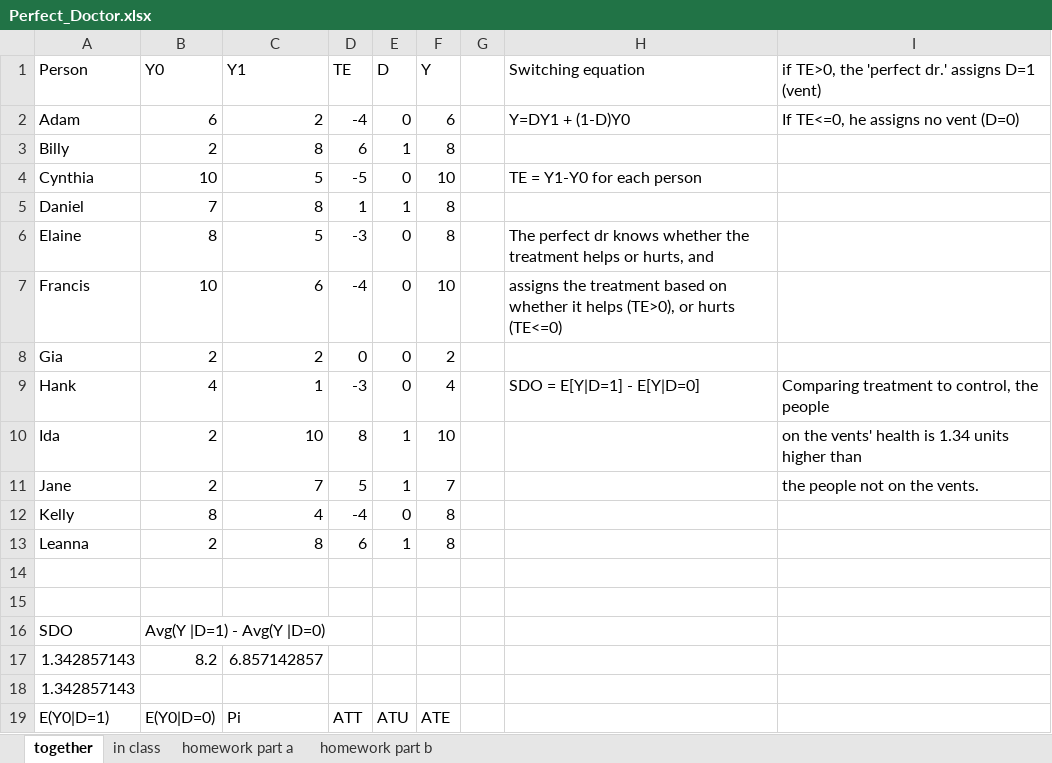
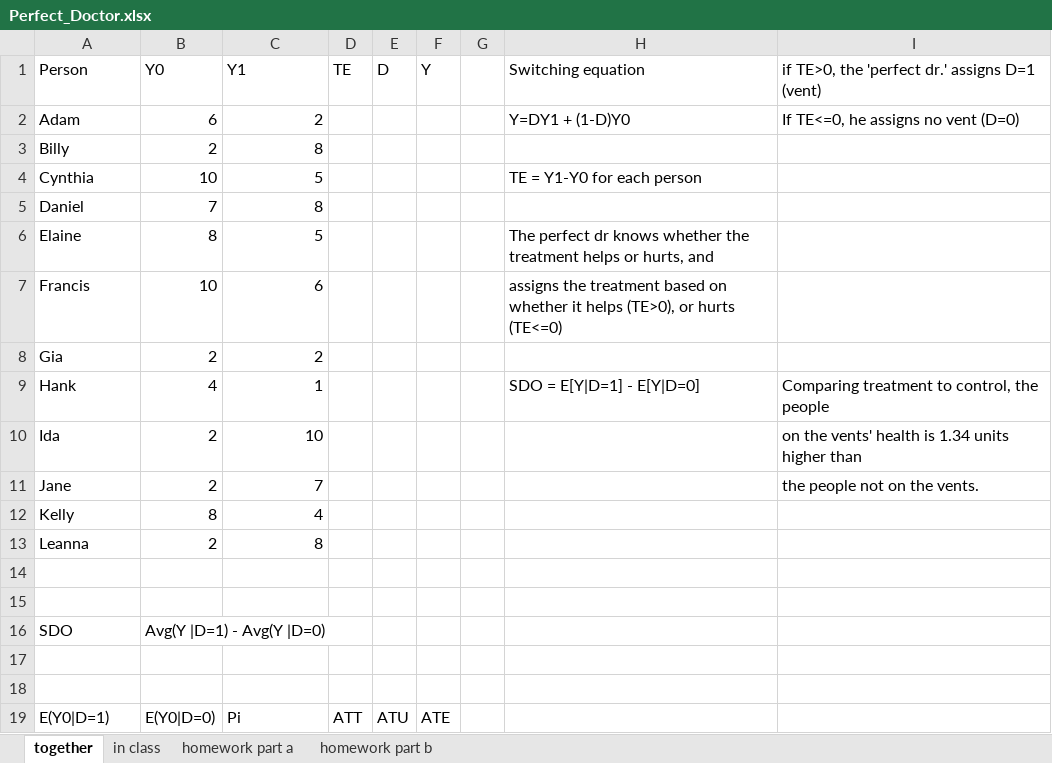
Before and after one commit to scunning1975/UT-Causal-Inference, an Excel workbook: Exercises/Perfect_Doctor.xlsx, sheet together, drawn as a sheet; only a part is shown; values as stored, in another font and other column widths than the file's, no cell formats; the diff covers the shown part only; the diff names each change by its address in the sheet, - before the commit and + after, or states it on an @@ line.

Commit message:
update this exercise

```diff
--- a/Exercises/Perfect_Doctor.xlsx (sheet together)
+++ b/Exercises/Perfect_Doctor.xlsx (sheet together)
-D2 (TE): -4
+D2 (TE): (empty)
-E2 (D): 0
+E2 (D): (empty)
-F2 (Y): 6
+F2 (Y): (empty)
-D3 (TE): 6
+D3 (TE): (empty)
-E3 (D): 1
+E3 (D): (empty)
-F3 (Y): 8
+F3 (Y): (empty)
-D4 (TE): -5
+D4 (TE): (empty)
-E4 (D): 0
+E4 (D): (empty)
-F4 (Y): 10
+F4 (Y): (empty)
-D5 (TE): 1
+D5 (TE): (empty)
-E5 (D): 1
+E5 (D): (empty)
-F5:F6 (Y): 8
+F5:F6 (Y): (empty)
-D6 (TE): -3
+D6 (TE): (empty)
-E6:E9 (D): 0
+E6:E9 (D): (empty)
-D7 (TE): -4
+D7 (TE): (empty)
-F7 (Y): 10
+F7 (Y): (empty)
-D8 (TE): 0
+D8 (TE): (empty)
-F8 (Y): 2
+F8 (Y): (empty)
-D9 (TE): -3
+D9 (TE): (empty)
-F9 (Y): 4
+F9 (Y): (empty)
-D10 (TE): 8
+D10 (TE): (empty)
-E10:E11 (D): 1
+E10:E11 (D): (empty)
-F10 (Y): 10
+F10 (Y): (empty)
-D11 (TE): 5
+D11 (TE): (empty)
-F11 (Y): 7
+F11 (Y): (empty)
-D12 (TE): -4
+D12 (TE): (empty)
-E12 (D): 0
+E12 (D): (empty)
-F12:F13 (Y): 8
+F12:F13 (Y): (empty)
-D13 (TE): 6
+D13 (TE): (empty)
-E13 (D): 1
+E13 (D): (empty)
-row 17: 1.342857143 | 8.2 | 6.857142857
+row 17: (empty)
-A18 (Person): 1.342857143
+A18 (Person): (empty)
```
Also changed, not shown: 1 added row and 1 removed row elsewhere in this sheet, sheet in class, cell formats.
